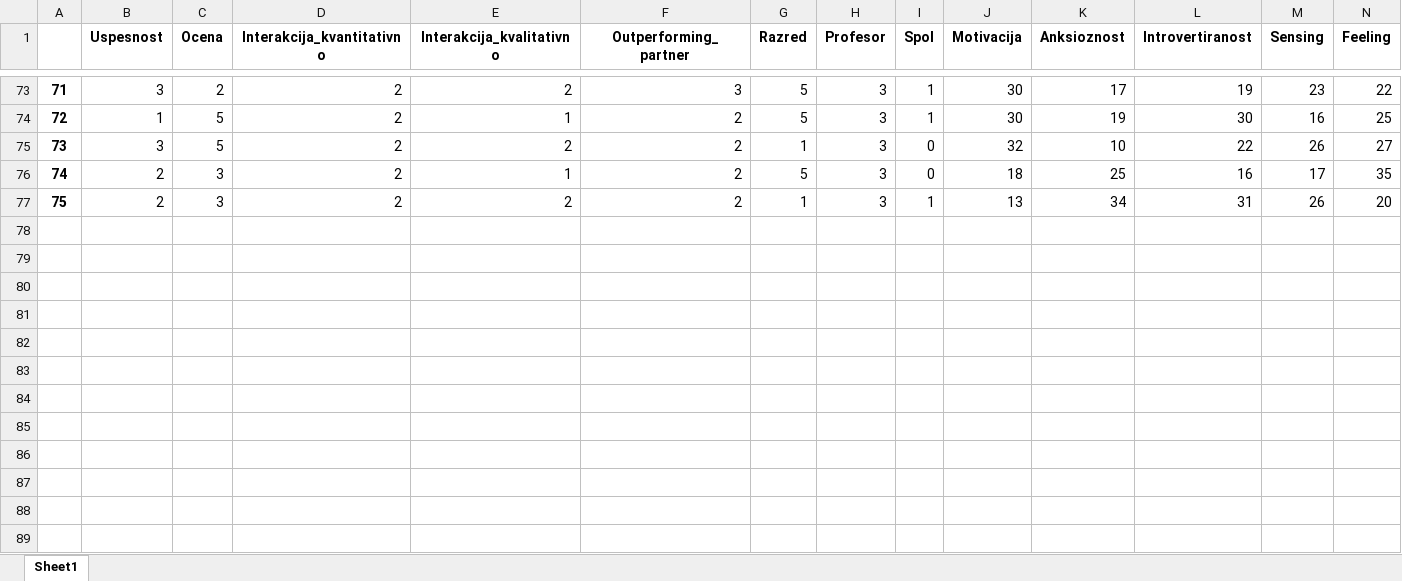
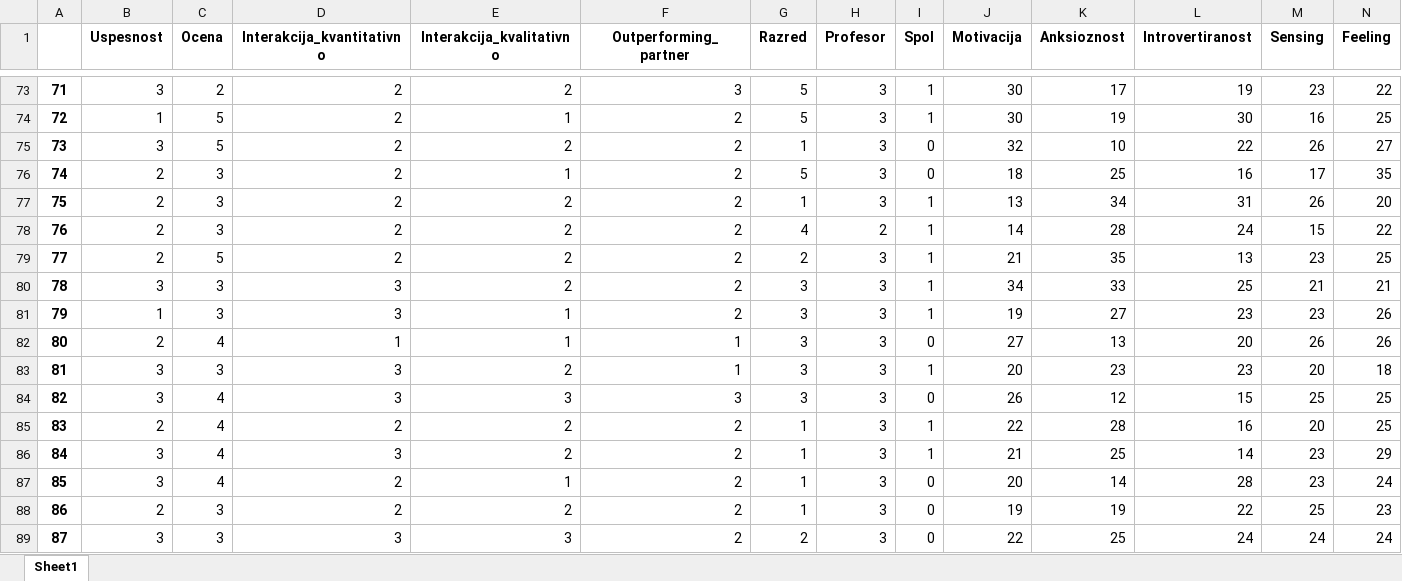
Before and after one commit to borbregant/ai_tandem_learning, an Excel workbook: data_cleaned.xlsx, sheet Sheet1, drawn as a sheet; only a part is shown, gaps mark what is left out; values as stored, in another font and other column widths than the file's, no borders; rows hold the shown columns only; the diff names each change by its address in the sheet, - before the commit and + after, or states it on an @@ line.

```diff
--- a/data_cleaned.xlsx (sheet Sheet1)
+++ b/data_cleaned.xlsx (sheet Sheet1)
+row 78: 76 | 2 | 3 | 2 | 2 | 2 | 4 | 2 | 1 | 14 | 28 | 24 | 15 | 22
+row 79: 77 | 2 | 5 | 2 | 2 | 2 | 2 | 3 | 1 | 21 | 35 | 13 | 23 | 25
+row 80: 78 | 3 | 3 | 3 | 2 | 2 | 3 | 3 | 1 | 34 | 33 | 25 | 21 | 21
+row 81: 79 | 1 | 3 | 3 | 1 | 2 | 3 | 3 | 1 | 19 | 27 | 23 | 23 | 26
+row 82: 80 | 2 | 4 | 1 | 1 | 1 | 3 | 3 | 0 | 27 | 13 | 20 | 26 | 26
+row 83: 81 | 3 | 3 | 3 | 2 | 1 | 3 | 3 | 1 | 20 | 23 | 23 | 20 | 18
+row 84: 82 | 3 | 4 | 3 | 3 | 3 | 3 | 3 | 0 | 26 | 12 | 15 | 25 | 25
+row 85: 83 | 2 | 4 | 2 | 2 | 2 | 1 | 3 | 1 | 22 | 28 | 16 | 20 | 25
+row 86: 84 | 3 | 4 | 3 | 2 | 2 | 1 | 3 | 1 | 21 | 25 | 14 | 23 | 29
+row 87: 85 | 3 | 4 | 2 | 1 | 2 | 1 | 3 | 0 | 20 | 14 | 28 | 23 | 24
+row 88: 86 | 2 | 3 | 2 | 2 | 2 | 1 | 3 | 0 | 19 | 19 | 22 | 25 | 23
+row 89: 87 | 3 | 3 | 3 | 3 | 2 | 2 | 3 | 0 | 22 | 25 | 24 | 24 | 24
```
Also changed, not shown: 11 other files.
